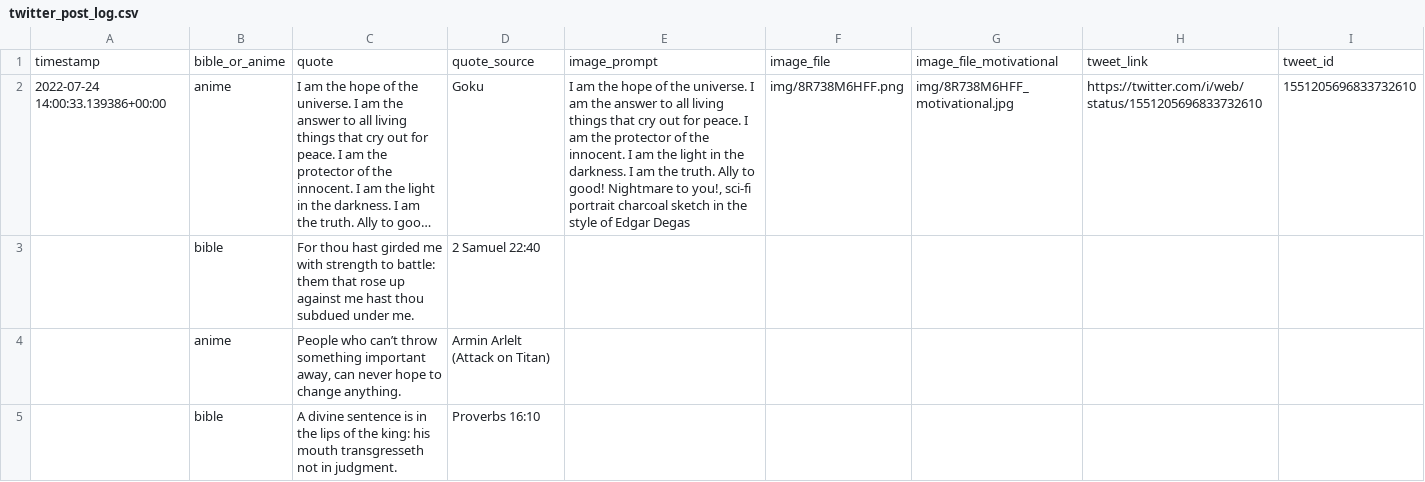
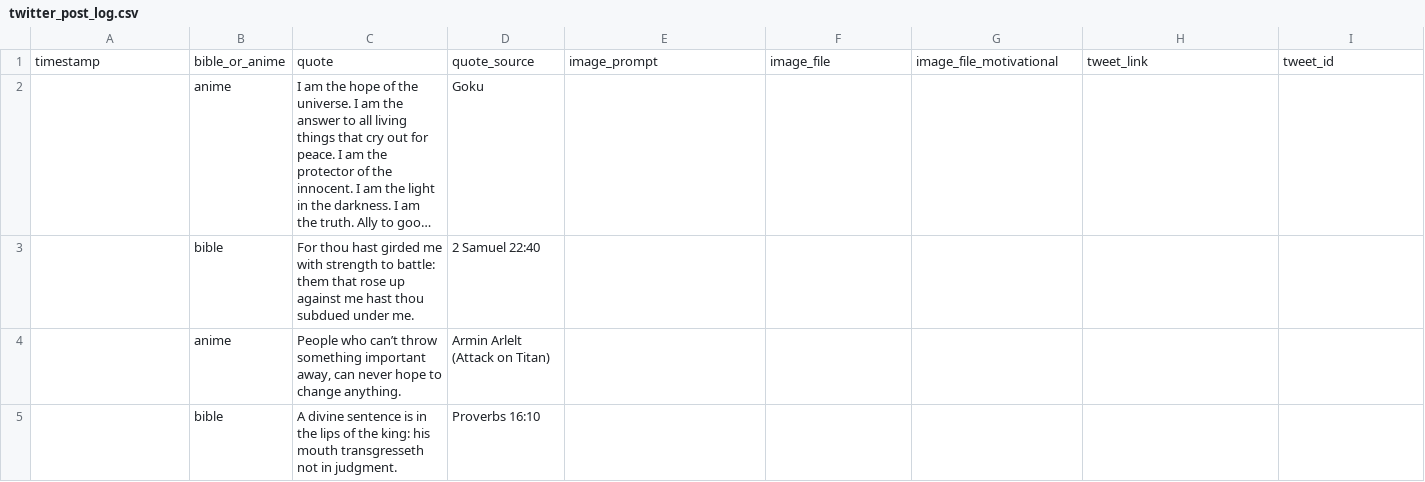
Before and after one commit to charlesjlee/twitter_dalle2_bot, a CSV file: data/twitter_post_log.csv, drawn as a sheet; only a part is shown; long unchanged cells end in …; the diff names each change by its address in the sheet, - before the commit and + after, or states it on an @@ line.

Commit message:
delete first generated image from /img and /data, adjust motivational font size with hard-coded values

```diff
--- a/data/twitter_post_log.csv
+++ b/data/twitter_post_log.csv
-A2: 2022-07-24 14:00:33.139386+00:00
+A2: (empty)
-E2: I am the hope of the universe. I am the answer to all living things that cry out for peace. I am the protector of the innocent. I am the light in the darkness. I am the truth. Ally to good! Nightmare to you!, sci-fi portrait charcoal sketch in the style of Edgar Degas
+E2: (empty)
-F2: img/8R738M6HFF.png
+F2: (empty)
-G2: img/8R738M6HFF_motivational.jpg
+G2: (empty)
-H2: https://twitter.com/i/web/status/1551205696833732610
+H2: (empty)
-I2: 1551205696833732610
+I2: (empty)
```
Also changed, not shown: 4 other files.
